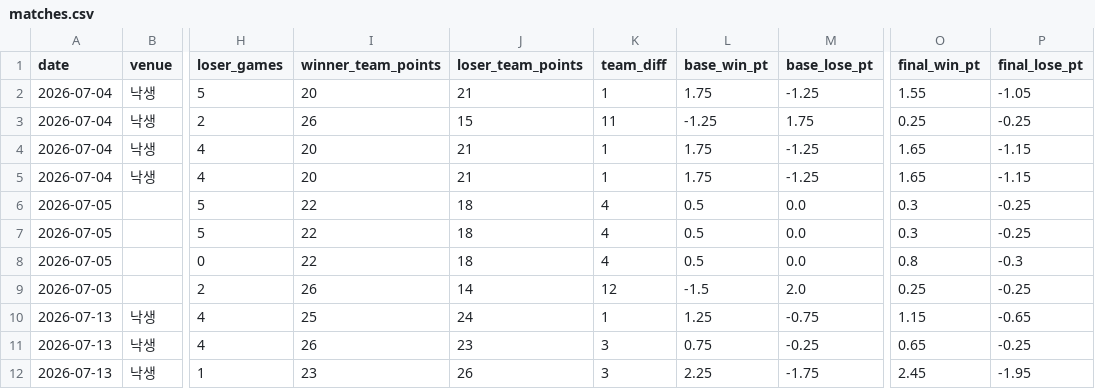
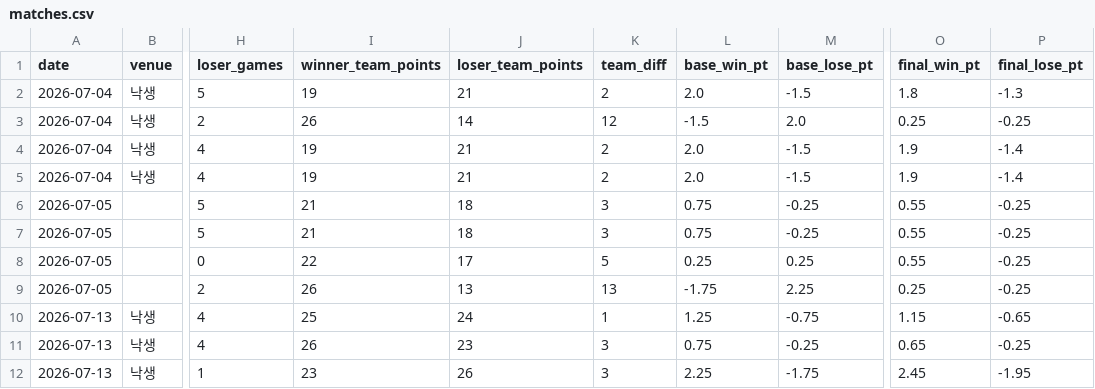
Before and after one commit to se0007se0007-dotcom/ranking_app, a CSV file: matches.csv, drawn as a sheet; only a part is shown, gaps mark what is left out; the diff covers the shown part only; the diff names each change by its address in the sheet, - before the commit and + after, or states it on an @@ line.

Commit message:
data: update matches.csv

```diff
--- a/matches.csv
+++ b/matches.csv
-I2 (winner_team_points): 20
+I2 (winner_team_points): 19
-K2 (team_diff): 1
+K2 (team_diff): 2
-L2 (base_win_pt): 1.75
+L2 (base_win_pt): 2.0
-M2 (base_lose_pt): -1.25
+M2 (base_lose_pt): -1.5
-O2 (final_win_pt): 1.55
+O2 (final_win_pt): 1.8
-P2 (final_lose_pt): -1.05
+P2 (final_lose_pt): -1.3
-J3 (loser_team_points): 15
+J3 (loser_team_points): 14
-K3 (team_diff): 11
+K3 (team_diff): 12
-L3 (base_win_pt): -1.25
+L3 (base_win_pt): -1.5
-M3 (base_lose_pt): 1.75
+M3 (base_lose_pt): 2.0
-I4:I5 (winner_team_points): 20
+I4:I5 (winner_team_points): 19
-K4:K5 (team_diff): 1
+K4:K5 (team_diff): 2
-L4:L5 (base_win_pt): 1.75
+L4:L5 (base_win_pt): 2.0
-M4:M5 (base_lose_pt): -1.25
+M4:M5 (base_lose_pt): -1.5
-O4:O5 (final_win_pt): 1.65
+O4:O5 (final_win_pt): 1.9
-P4:P5 (final_lose_pt): -1.15
+P4:P5 (final_lose_pt): -1.4
-I6:I7 (winner_team_points): 22
+I6:I7 (winner_team_points): 21
-K6:K7 (team_diff): 4
+K6:K7 (team_diff): 3
-L6:L7 (base_win_pt): 0.5
+L6:L7 (base_win_pt): 0.75
-M6:M7 (base_lose_pt): 0.0
+M6:M7 (base_lose_pt): -0.25
-O6:O7 (final_win_pt): 0.3
+O6:O7 (final_win_pt): 0.55
-J8 (loser_team_points): 18
+J8 (loser_team_points): 17
-K8 (team_diff): 4
+K8 (team_diff): 5
-L8 (base_win_pt): 0.5
+L8 (base_win_pt): 0.25
-M8 (base_lose_pt): 0.0
+M8 (base_lose_pt): 0.25
-O8 (final_win_pt): 0.8
+O8 (final_win_pt): 0.55
-P8 (final_lose_pt): -0.3
+P8 (final_lose_pt): -0.25
-J9 (loser_team_points): 14
+J9 (loser_team_points): 13
-K9 (team_diff): 12
+K9 (team_diff): 13
-L9 (base_win_pt): -1.5
+L9 (base_win_pt): -1.75
-M9 (base_lose_pt): 2.0
+M9 (base_lose_pt): 2.25
```
Also changed, not shown: 24 edited cells elsewhere in this file.
